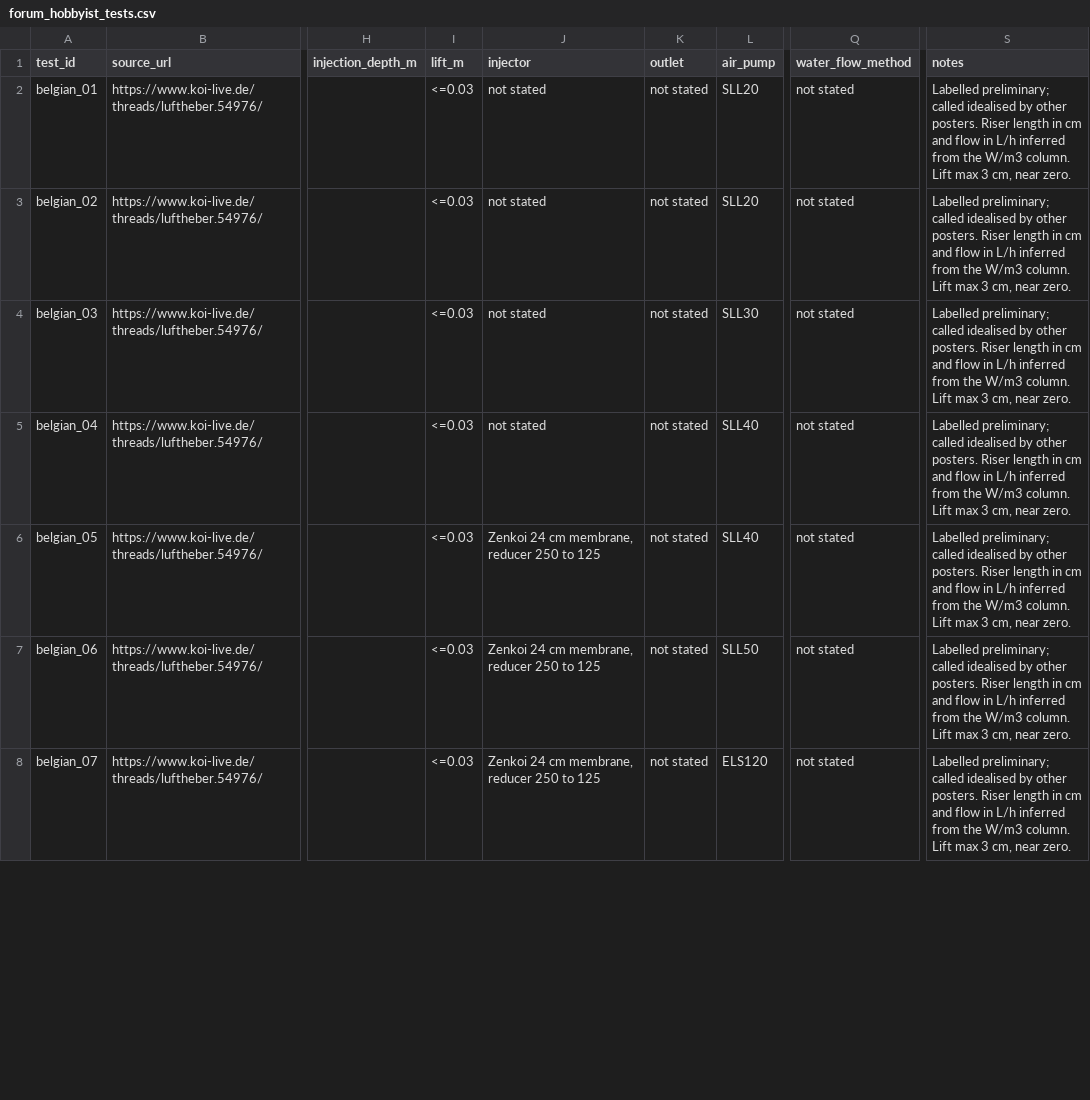
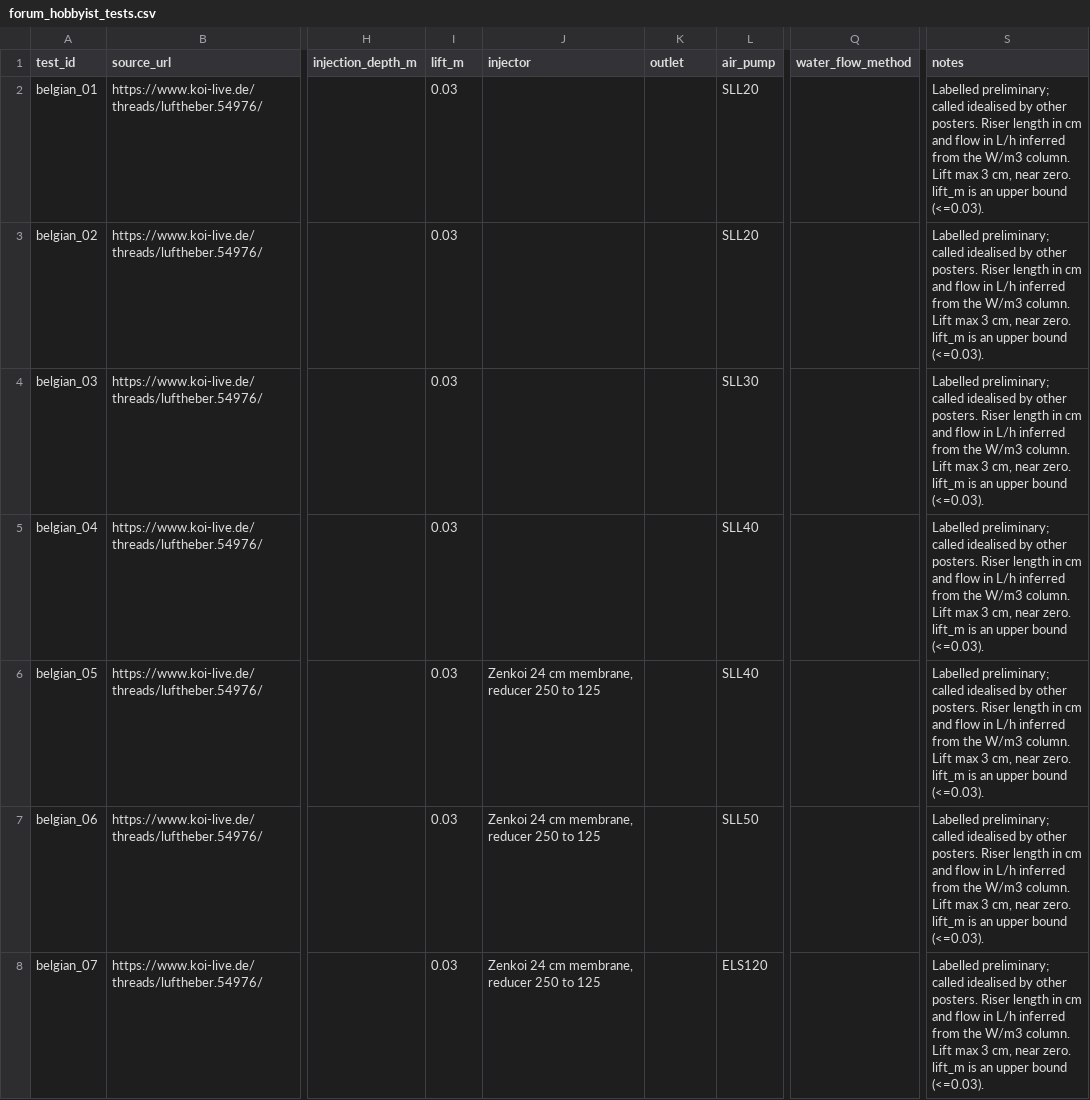
Before and after one commit to mike2906/pond-filter-sim, a CSV file: packages/engine/validation/airlift/data/forum_hobbyist_tests.csv, drawn as a sheet; only a part is shown, gaps mark what is left out; the diff covers the shown part only; the diff names each change by its address in the sheet, - before the commit and + after, or states it on an @@ line.

```diff
--- a/packages/engine/validation/airlift/data/forum_hobbyist_tests.csv
+++ b/packages/engine/validation/airlift/data/forum_hobbyist_tests.csv
-I2:I8 (lift_m): <=0.03
+I2:I8 (lift_m): 0.03
-J2:J5 (injector): not stated
+J2:J5 (injector): (empty)
-K2:K8 (outlet): not stated
+K2:K8 (outlet): (empty)
-Q2:Q8 (water_flow_method): not stated
+Q2:Q8 (water_flow_method): (empty)
-S2:S8 (notes): …near zero.
+S2:S8 (notes): …near zero. lift_m is an upper bound (<=0.03).
```
Also changed, not shown: 119 edited cells elsewhere in this file, packages/engine/validation/airlift/data/gephardt2009_laccei_table2.csv, packages/engine/validation/airlift/data/point_observations.csv, 4 other files.
